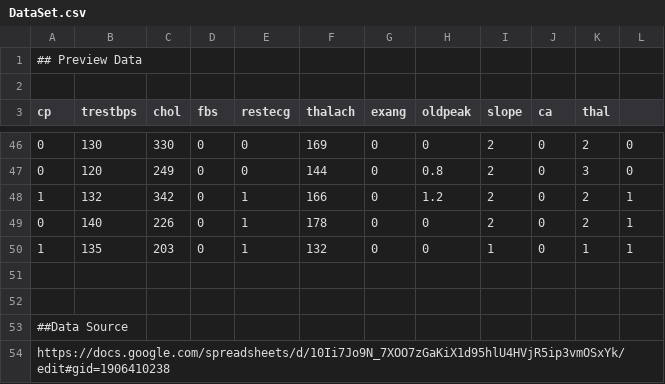
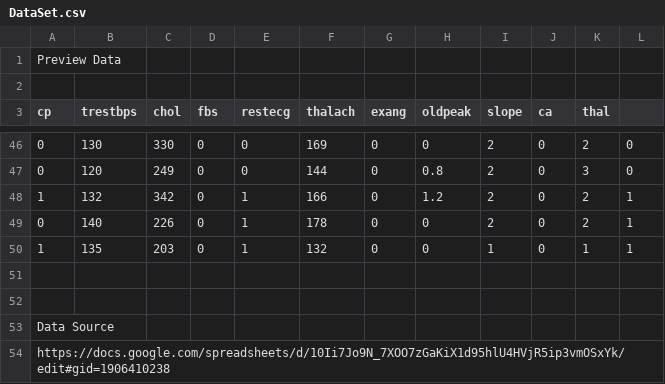
Before and after one commit to jabhij/PredictionModels_HeartDiseases, a CSV file: Data/DataSet.csv, drawn as a sheet; only a part is shown, gaps mark what is left out.

Commit message:
Update DataSet.csv

```diff
--- a/Data/DataSet.csv
+++ b/Data/DataSet.csv
@@ -1,2 +1,2 @@
-## Preview Data
+Preview Data
 
@@ -52,3 +52,3 @@ cp	trestbps	chol	fbs	restecg	thalach	exang	oldpeak	slope	ca	thal
 
-##Data Source
+Data Source
 https://docs.google.com/spreadsheets/d/10Ii7Jo9N_7XOO7zGaKiX1d95hlU4HVjR5ip3vmOSxYk/edit#gid=1906410238
```
